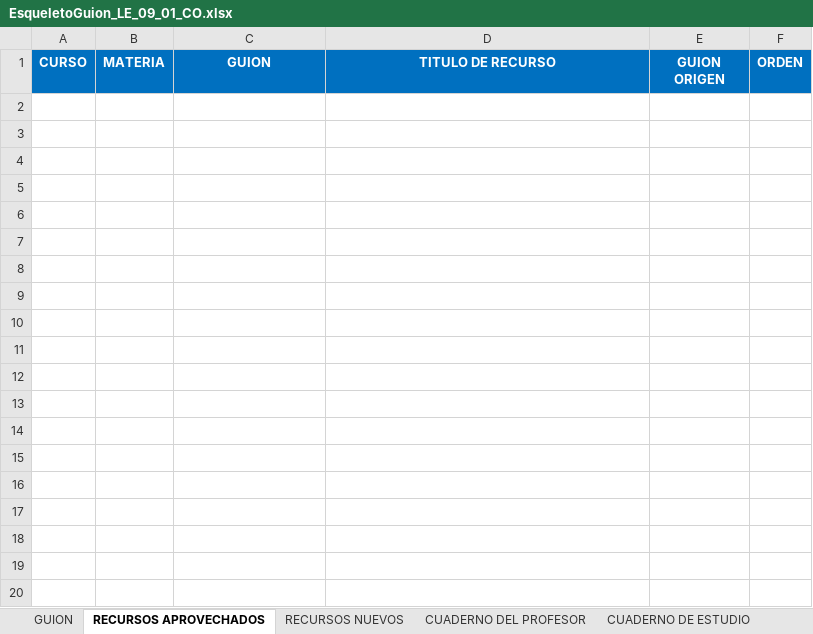
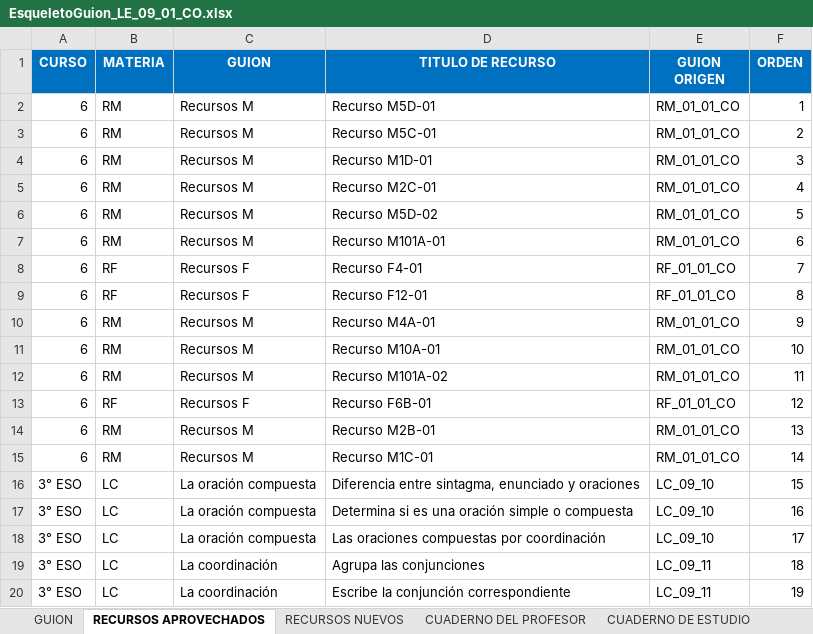
Before and after one commit to AulaPlanetaColombia/Lenguaje, an Excel workbook: fuentes/contenidos/grado09/guion01/EsqueletoGuion_LE_09_01_CO.xlsx, sheet RECURSOS APROVECHADOS, drawn as a sheet; only a part is shown; values as stored, in another font and other column widths than the file's, no borders; the diff covers the shown part only; the diff names each change by its address in the sheet, - before the commit and + after, or states it on an @@ line.

```diff
--- a/fuentes/contenidos/grado09/guion01/EsqueletoGuion_LE_09_01_CO.xlsx (sheet RECURSOS APROVECHADOS)
+++ b/fuentes/contenidos/grado09/guion01/EsqueletoGuion_LE_09_01_CO.xlsx (sheet RECURSOS APROVECHADOS)
+row 2: 6 | RM | Recursos M | Recurso M5D-01 | RM_01_01_CO | 1
+row 3: 6 | RM | Recursos M | Recurso M5C-01 | RM_01_01_CO | 2
+row 4: 6 | RM | Recursos M | Recurso M1D-01 | RM_01_01_CO | 3
+row 5: 6 | RM | Recursos M | Recurso M2C-01 | RM_01_01_CO | 4
+row 6: 6 | RM | Recursos M | Recurso M5D-02 | RM_01_01_CO | 5
+row 7: 6 | RM | Recursos M | Recurso M101A-01 | RM_01_01_CO | 6
+row 8: 6 | RF | Recursos F | Recurso F4-01 | RF_01_01_CO | 7
+row 9: 6 | RF | Recursos F | Recurso F12-01 | RF_01_01_CO | 8
+row 10: 6 | RM | Recursos M | Recurso M4A-01 | RM_01_01_CO | 9
+row 11: 6 | RM | Recursos M | Recurso M10A-01 | RM_01_01_CO | 10
+row 12: 6 | RM | Recursos M | Recurso M101A-02 | RM_01_01_CO | 11
+row 13: 6 | RF | Recursos F | Recurso F6B-01 | RF_01_01_CO | 12
+row 14: 6 | RM | Recursos M | Recurso M2B-01 | RM_01_01_CO | 13
+row 15: 6 | RM | Recursos M | Recurso M1C-01 | RM_01_01_CO | 14
+row 16: 3° ESO | LC | La oración compuesta | Diferencia entre sintagma, enunciado y oraciones | LC_09_10 | 15
+row 17: 3° ESO | LC | La oración compuesta | Determina si es una oración simple o compuesta | LC_09_10 | 16
+row 18: 3° ESO | LC | La oración compuesta | Las oraciones compuestas por coordinación | LC_09_10 | 17
+row 19: 3° ESO | LC | La coordinación | Agrupa las conjunciones | LC_09_11 | 18
+row 20: 3° ESO | LC | La coordinación | Escribe la conjunción correspondiente | LC_09_11 | 19
```
Also changed, not shown: 18 added rows elsewhere in this sheet, sheet CUADERNO DE ESTUDIO, sheet CUADERNO DEL PROFESOR, sheet RECURSOS NUEVOS, sheet GUION, fuentes/contenidos/grado06/guion01/EsqueletoGuion_LE_06_01_CO.xlsx, 2 other files.
